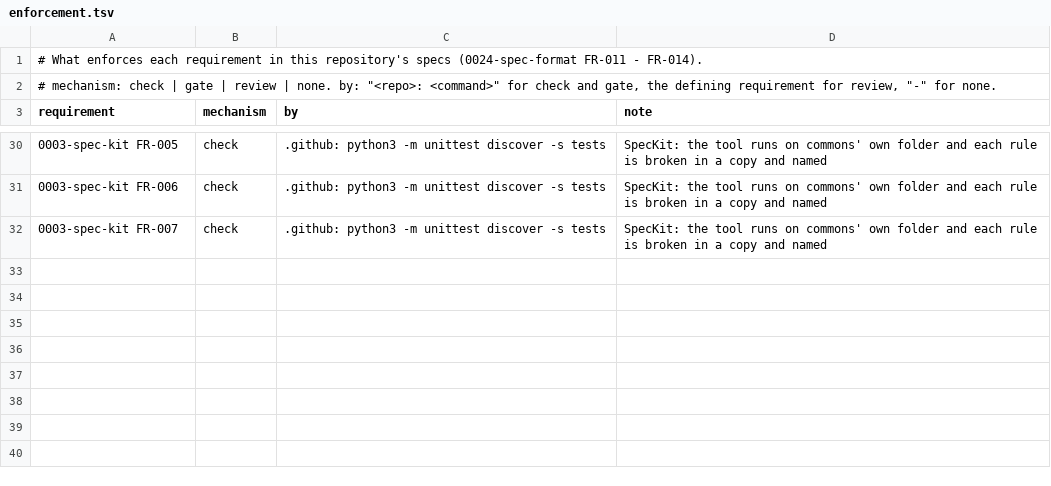
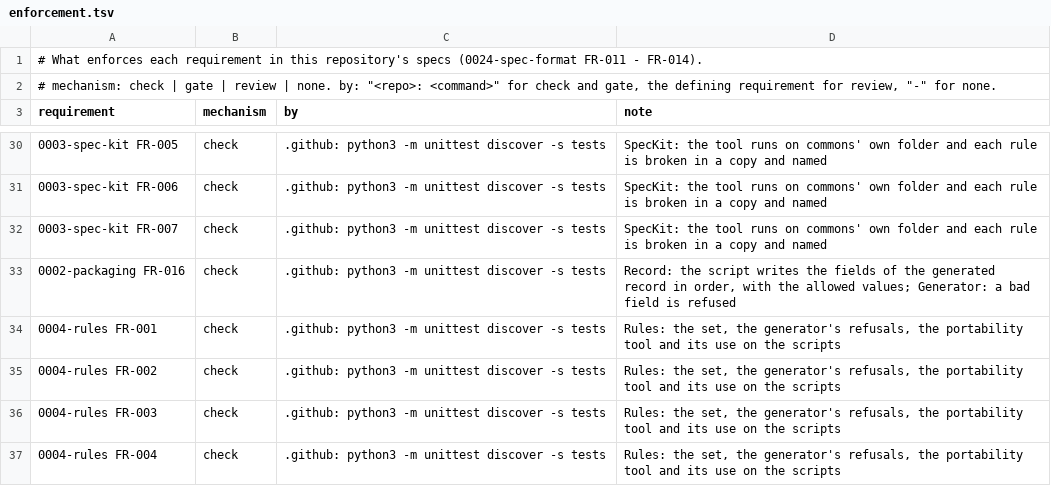
Before and after one commit to intellectual-frontiers/.github, a TSV file: commons/spec-kit/enforcement.tsv, drawn as a sheet; only a part is shown, gaps mark what is left out; the diff names each change by its address in the sheet, - before the commit and + after, or states it on an @@ line.

```diff
--- a/commons/spec-kit/enforcement.tsv
+++ b/commons/spec-kit/enforcement.tsv
+row 33: 0002-packaging FR-016 | check | .github: python3 -m unittest discover -s tests | Record: the script writes the fields of the generated record in order, with the allowed values; Generator: a bad field is refused
+row 34: 0004-rules FR-001 | check | .github: python3 -m unittest discover -s tests | Rules: the set, the generator's refusals, the portability tool and its use on the scripts
+row 35: 0004-rules FR-002 | check | .github: python3 -m unittest discover -s tests | Rules: the set, the generator's refusals, the portability tool and its use on the scripts
+row 36: 0004-rules FR-003 | check | .github: python3 -m unittest discover -s tests | Rules: the set, the generator's refusals, the portability tool and its use on the scripts
+row 37: 0004-rules FR-004 | check | .github: python3 -m unittest discover -s tests | Rules: the set, the generator's refusals, the portability tool and its use on the scripts
```
Also changed, not shown: 18 other files.
